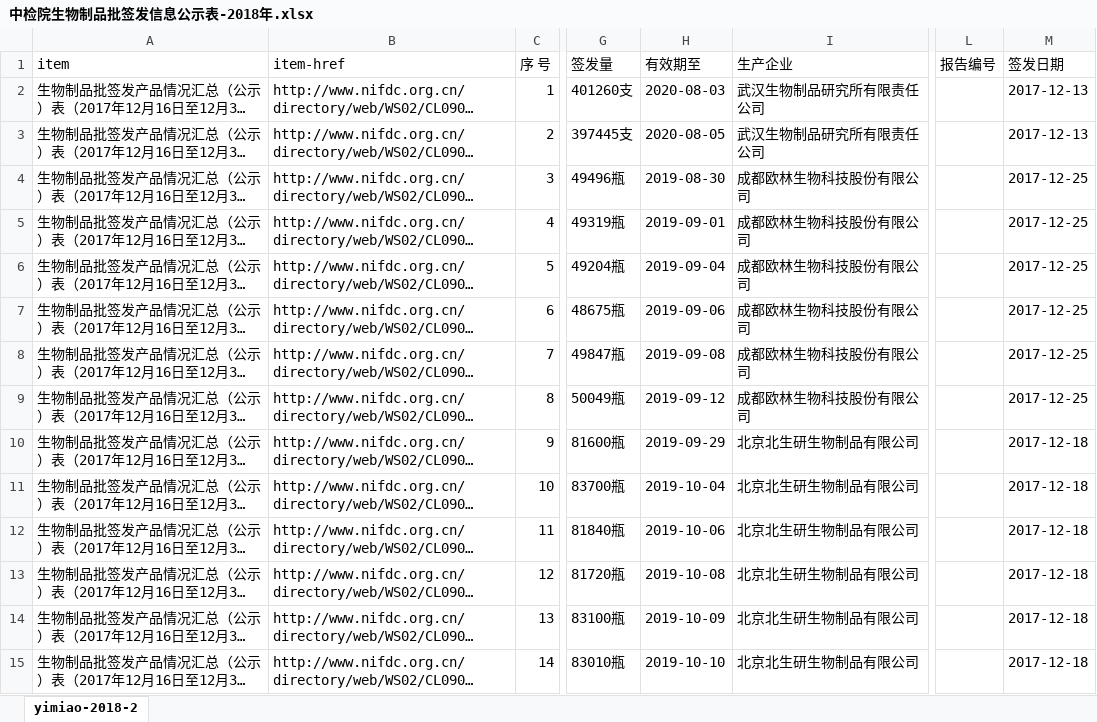
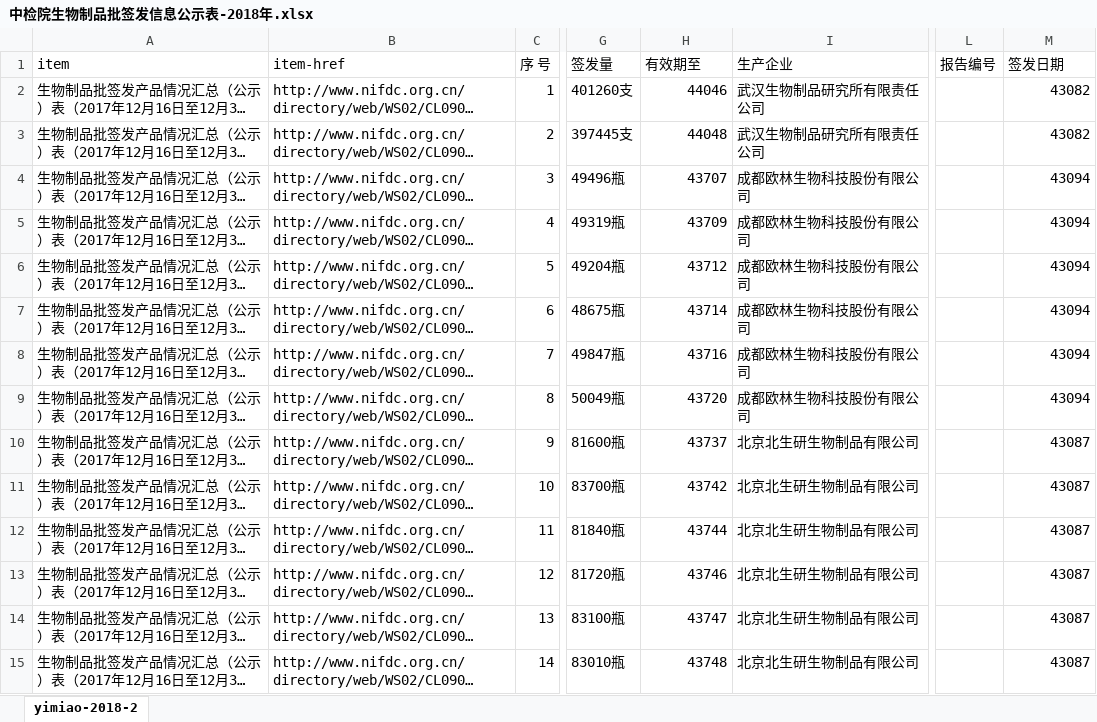
Before and after one commit to qimengmeng/nifdc-bioproducts-test-results, an Excel workbook: 中检院生物制品批签发信息公示表-2018年.xlsx, sheet yimiao-2018-2, drawn as a sheet; only a part is shown, gaps mark what is left out; long unchanged cells end in …; values as stored, in another font and other column widths than the file's, no cell formats; the diff covers the shown part only; the diff names each change by its address in the sheet, - before the commit and + after, or states it on an @@ line.

```diff
--- a/中检院生物制品批签发信息公示表-2018年.xlsx (sheet yimiao-2018-2)
+++ b/中检院生物制品批签发信息公示表-2018年.xlsx (sheet yimiao-2018-2)
-H2 (有效期至): 2020-08-03
+H2 (有效期至): 44046
-M2:M3 (签发日期): 2017-12-13
+M2:M3 (签发日期): 43082
-H3 (有效期至): 2020-08-05
+H3 (有效期至): 44048
-H4 (有效期至): 2019-08-30
+H4 (有效期至): 43707
-M4:M9 (签发日期): 2017-12-25
+M4:M9 (签发日期): 43094
-H5 (有效期至): 2019-09-01
+H5 (有效期至): 43709
-H6 (有效期至): 2019-09-04
+H6 (有效期至): 43712
-H7 (有效期至): 2019-09-06
+H7 (有效期至): 43714
-H8 (有效期至): 2019-09-08
+H8 (有效期至): 43716
-H9 (有效期至): 2019-09-12
+H9 (有效期至): 43720
-H10 (有效期至): 2019-09-29
+H10 (有效期至): 43737
-M10:M15 (签发日期): 2017-12-18
+M10:M15 (签发日期): 43087
-H11 (有效期至): 2019-10-04
+H11 (有效期至): 43742
-H12 (有效期至): 2019-10-06
+H12 (有效期至): 43744
-H13 (有效期至): 2019-10-08
+H13 (有效期至): 43746
-H14 (有效期至): 2019-10-09
+H14 (有效期至): 43747
-H15 (有效期至): 2019-10-10
+H15 (有效期至): 43748
```
Also changed, not shown: 964 edited cells elsewhere in this sheet, cell formats, 中检院生物制品批签发信息公示表-2017年.xlsx.
